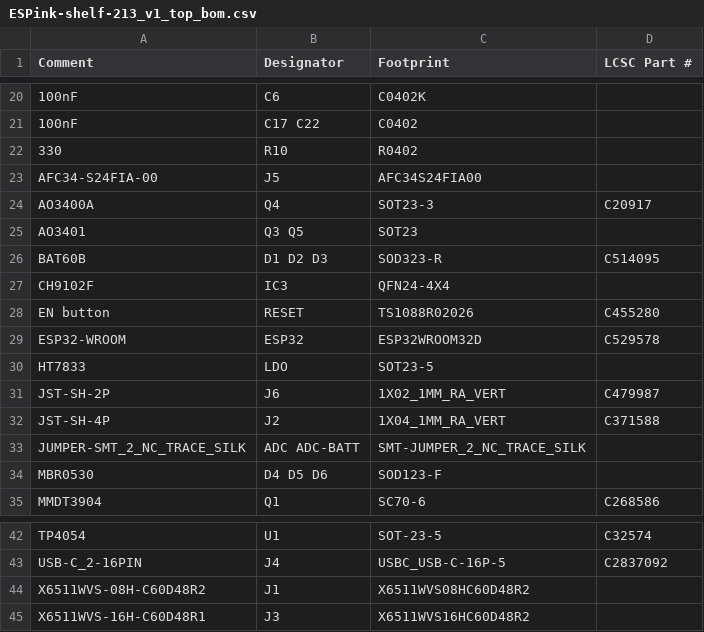
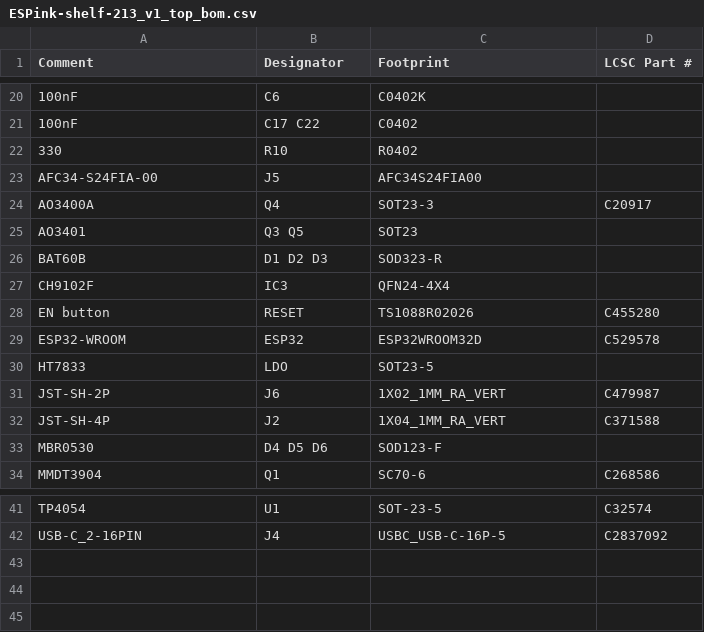
Before and after one commit to LaskaKit/ESPink-Shelf, a CSV file: Production/old_213/ESPink-shelf-213_v1_top_bom.csv (was Production/ESPink-shelf-213_v1_top_bom.csv), drawn as a sheet; only a part is shown, gaps mark what is left out.

Commit message:
new data

```diff
--- a/Production/ESPink-shelf-213_v1_top_bom.csv
+++ b/Production/old_213/ESPink-shelf-213_v1_top_bom.csv
@@ -25,3 +25,3 @@ AO3400A,Q4,SOT23-3,C20917
 AO3401,Q3 Q5,SOT23,
-BAT60B,D1 D2 D3,SOD323-R,C514095
+BAT60B,D1 D2 D3,SOD323-R,
 CH9102F,IC3,QFN24-4X4,
@@ -32,3 +32,2 @@ JST-SH-2P,J6,1X02_1MM_RA_VERT,C479987
 JST-SH-4P,J2,1X04_1MM_RA_VERT,C371588
-JUMPER-SMT_2_NC_TRACE_SILK,ADC ADC-BATT,SMT-JUMPER_2_NC_TRACE_SILK,
 MBR0530,D4 D5 D6,SOD123-F,
@@ -43,3 +42 @@ TP4054,U1,SOT-23-5,C32574
 USB-C_2-16PIN,J4,USBC_USB-C-16P-5,C2837092
-X6511WVS-08H-C60D48R2,J1,X6511WVS08HC60D48R2,
-X6511WVS-16H-C60D48R1,J3,X6511WVS16HC60D48R2,
```
Also changed, not shown: Production/29/old/ESPink-shelf-29_top_cpl.csv, 17 other files.
